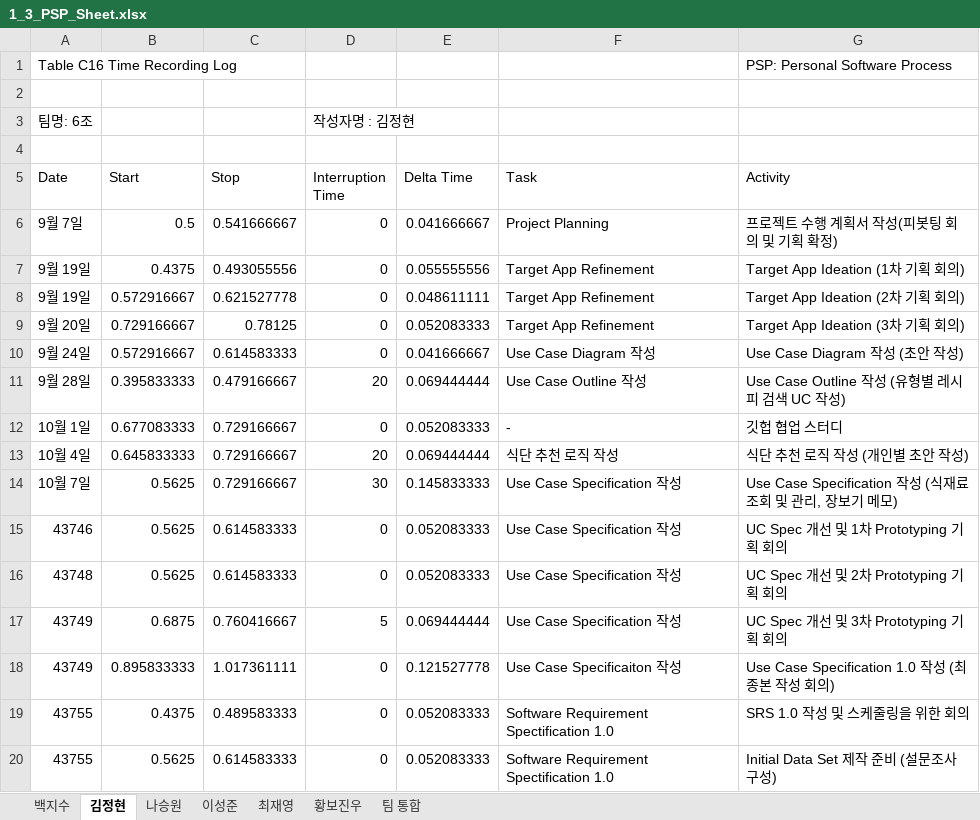
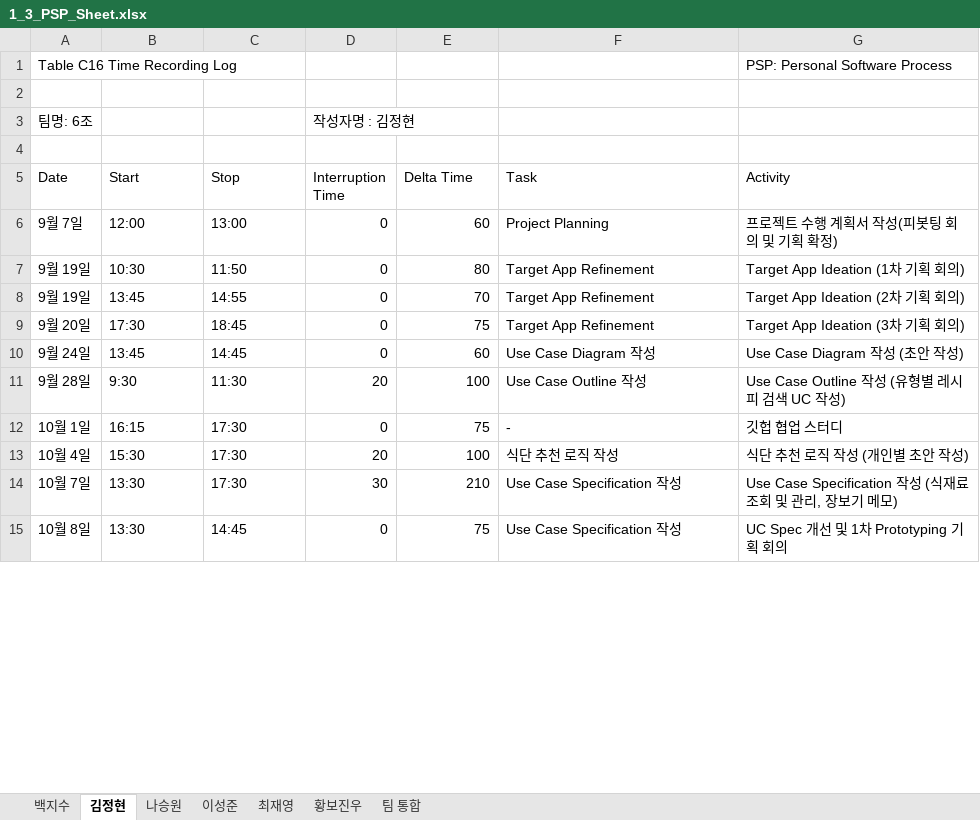
Before and after one commit to paekjisoo/babalzza, an Excel workbook: Project Planning/1_3_PSP_Sheet.xlsx, sheet 김정현, drawn as a sheet; only a part is shown; values as stored, in another font and other column widths than the file's, no cell formats; removed rows and columns are numbered as before the commit, all else as after; the diff covers the shown part only; the diff names each change by its address in the sheet, - before the commit and + after, or states it on an @@ line.

```diff
--- a/Project Planning/1_3_PSP_Sheet.xlsx (sheet 김정현)
+++ b/Project Planning/1_3_PSP_Sheet.xlsx (sheet 김정현)
-B6 (Start): 0.5
+B6 (Start): 12:00
-C6 (Stop): 0.541666667
+C6 (Stop): 13:00
-E6 (Delta Time): 0.041666667
+E6 (Delta Time): 60
-B7 (Start): 0.4375
+B7 (Start): 10:30
-C7 (Stop): 0.493055556
+C7 (Stop): 11:50
-E7 (Delta Time): 0.055555556
+E7 (Delta Time): 80
-B8 (Start): 0.572916667
+B8 (Start): 13:45
-C8 (Stop): 0.621527778
+C8 (Stop): 14:55
-E8 (Delta Time): 0.048611111
+E8 (Delta Time): 70
-B9 (Start): 0.729166667
+B9 (Start): 17:30
-C9 (Stop): 0.78125
+C9 (Stop): 18:45
-E9 (Delta Time): 0.052083333
+E9 (Delta Time): 75
-B10 (Start): 0.572916667
+B10 (Start): 13:45
-C10 (Stop): 0.614583333
+C10 (Stop): 14:45
-E10 (Delta Time): 0.041666667
+E10 (Delta Time): 60
-B11 (Start): 0.395833333
+B11 (Start): 9:30
-C11 (Stop): 0.479166667
+C11 (Stop): 11:30
-E11 (Delta Time): 0.069444444
+E11 (Delta Time): 100
-B12 (Start): 0.677083333
+B12 (Start): 16:15
-C12:C14 (Stop): 0.729166667
+C12:C14 (Stop): 17:30
-E12 (Delta Time): 0.052083333
+E12 (Delta Time): 75
-B13 (Start): 0.645833333
+B13 (Start): 15:30
-E13 (Delta Time): 0.069444444
+E13 (Delta Time): 100
-B14 (Start): 0.5625
+B14 (Start): 13:30
-E14 (Delta Time): 0.145833333
+E14 (Delta Time): 210
-row 15: 43746 | 0.5625 | 0.614583333 | 0 | 0.052083333 | Use Case Specification 작성 | UC Spec 개선 및 1차 Prototyping 기획 회의
-row 16: 43748 | 0.5625 | 0.614583333 | 0 | 0.052083333 | Use Case Specification 작성 | UC Spec 개선 및 2차 Prototyping 기획 회의
-row 17: 43749 | 0.6875 | 0.760416667 | 5 | 0.069444444 | Use Case Specification 작성 | UC Spec 개선 및 3차 Prototyping 기획 회의
-row 18: 43749 | 0.895833333 | 1.017361111 | 0 | 0.121527778 | Use Case Specificaiton 작성 | Use Case Specification 1.0 작성 (최종본 작성 회의)
-row 19: 43755 | 0.4375 | 0.489583333 | 0 | 0.052083333 | Software Requirement Spectification 1.0 | SRS 1.0 작성 및 스케줄링을 위한 회의
-row 20: 43755 | 0.5625 | 0.614583333 | 0 | 0.052083333 | Software Requirement Spectification 1.0 | Initial Data Set 제작 준비 (설문조사 구성)
+row 15: 10월 8일 | 13:30 | 14:45 | 0 | 75 | Use Case Specification 작성 | UC Spec 개선 및 1차 Prototyping 기획 회의
```
Also changed, not shown: 11 added rows, 5 removed rows and 3 edited cells elsewhere in this sheet, sheet 백지수, sheet 최재영, sheet 나승원, sheet 황보진우, sheet 이성준, sheet 팀 통합, cell formats.
